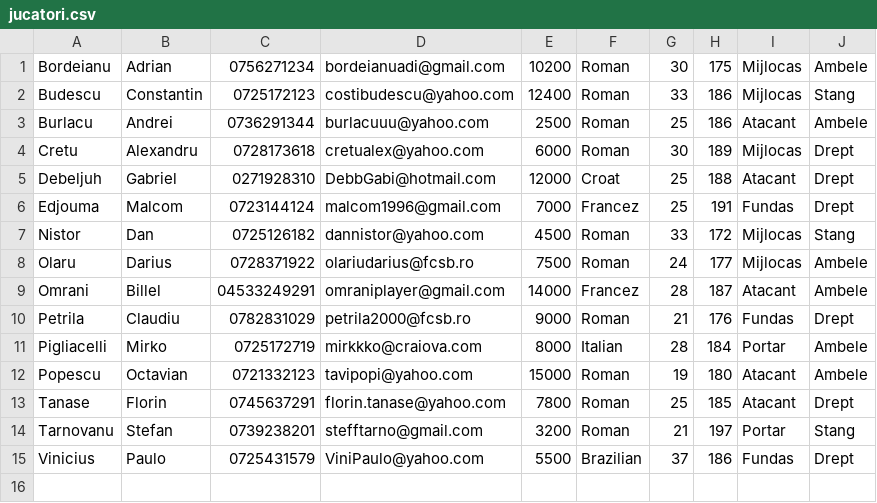
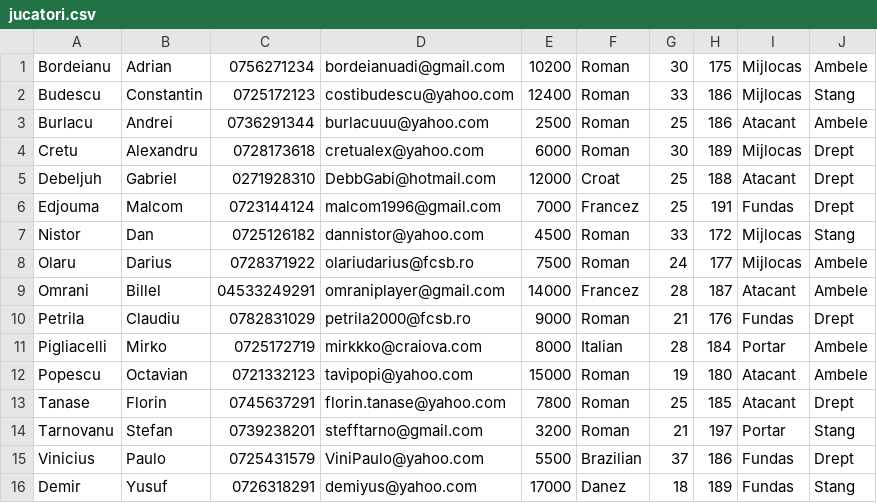
Before and after one commit to crisdijma/Proiect_PAO, a CSV file: src/jucatori.csv, drawn as a sheet; the diff names each change by its address in the sheet, - before the commit and + after, or states it on an @@ line.

```diff
--- a/src/jucatori.csv
+++ b/src/jucatori.csv
+row 16: Demir | Yusuf | 0726318291 | demiyus@yahoo.com | 17000 | Danez | 18 | 189 | Fundas | Stang
```
Also changed, not shown: src/audit.csv, 3 other files.
